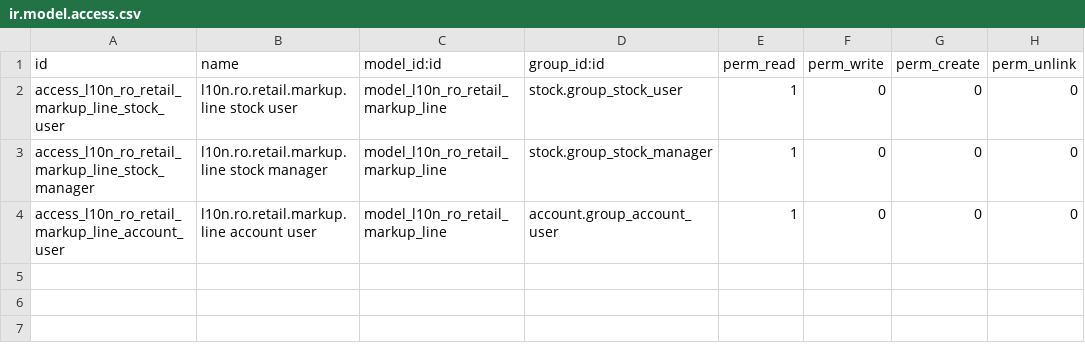
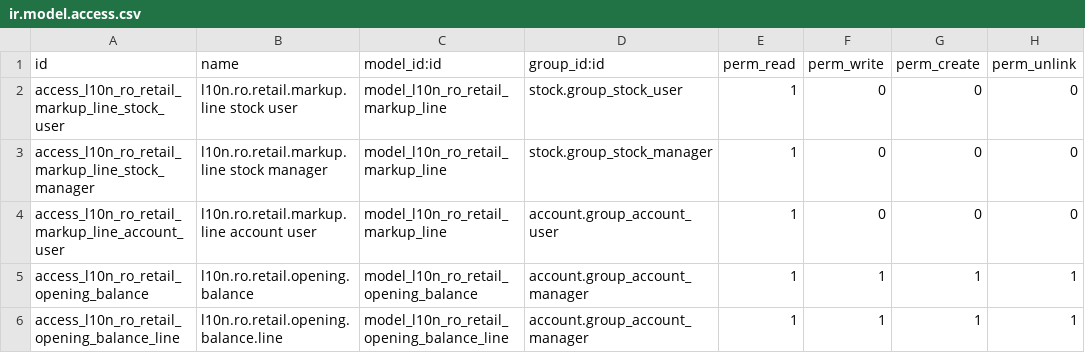
Before and after one commit to NextERP-Romania/l10n-romania, a CSV file: l10n_ro_stock_account_retail/security/ir.model.access.csv, drawn as a sheet; the diff names each change by its address in the sheet, - before the commit and + after, or states it on an @@ line.

Commit message:
[ADD] retail: opening balance for stock that predates the module, and show it in the report
A shop that was trading before this module was installed carries goods the
ledger knows nothing about: the quants hold them, 371 holds their cost, and
378 and 4428 hold nothing. Two things were wrong about that.

The report could not see them at all. Built strictly on the ledger, it
showed nothing for exactly the population someone would go looking for when
wondering why 378 is empty. It now reads the quants alongside the ledger and
publishes what the shop holds, what the ledger has recorded, and the
difference between them, with a filter for the products that differ. The
quants only take part when the report answers for today - they keep no
history, so a report asked for a past position speaks from the ledger alone.

And there was no way to settle them. `l10n.ro.retail.opening.balance`
measures the gap per (warehouse, product), values it at the current shelf
price, and posts the markup and deferred VAT so 371 comes up to the price on
the label, recording the position in the ledger so later sales release the
right amount. The cost is recorded rather than posted: it is already on 371,
it came in with the goods. Goods priced below cost are listed and the
posting is refused, unless the warehouse allows selling below cost. Running
it a second time finds nothing to do.

Two defects surfaced while testing it. The report's synthetic row id was
built by arithmetic on the warehouse and product ids, which overflows a four
byte integer as soon as a warehouse id passes 21; it is a row number now.
And the wizard's journal is filled by a compute, so it could not also be NOT
NULL - it is required in the form and checked when posting.

65 tests pass; the demo runs its 27 cases clean.

```diff
--- a/l10n_ro_stock_account_retail/security/ir.model.access.csv
+++ b/l10n_ro_stock_account_retail/security/ir.model.access.csv
+row 5: access_l10n_ro_retail_opening_balance | l10n.ro.retail.opening.balance | model_l10n_ro_retail_opening_balance | account.group_account_manager | 1 | 1 | 1 | 1
+row 6: access_l10n_ro_retail_opening_balance_line | l10n.ro.retail.opening.balance.line | model_l10n_ro_retail_opening_balance_line | account.group_account_manager | 1 | 1 | 1 | 1
```
Also changed, not shown: 24 other files.
